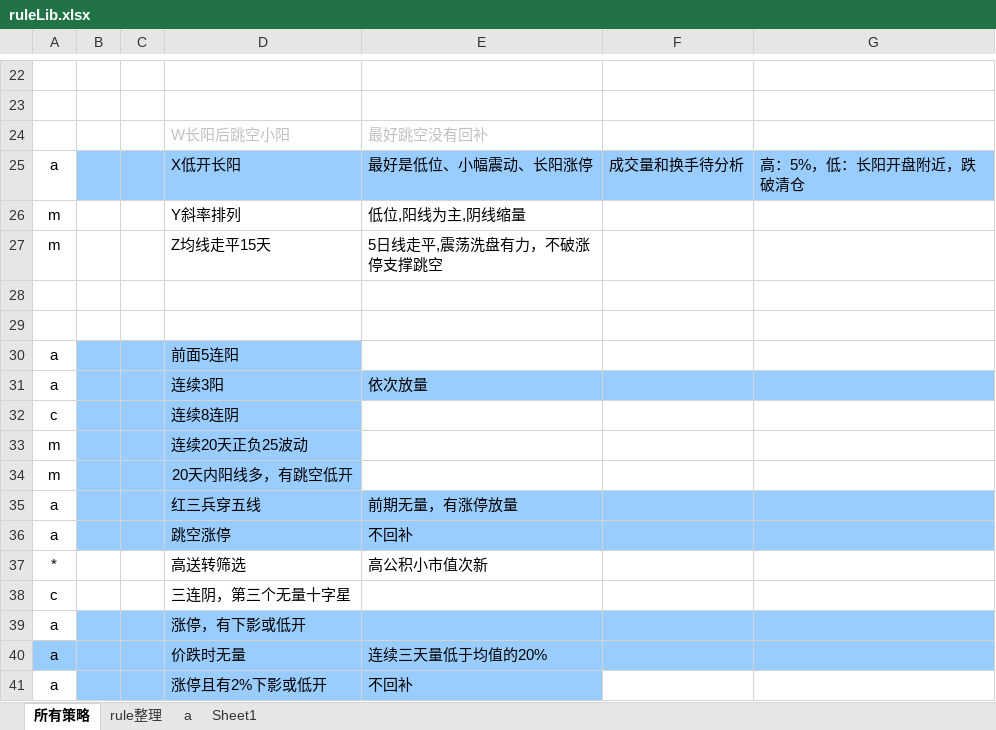
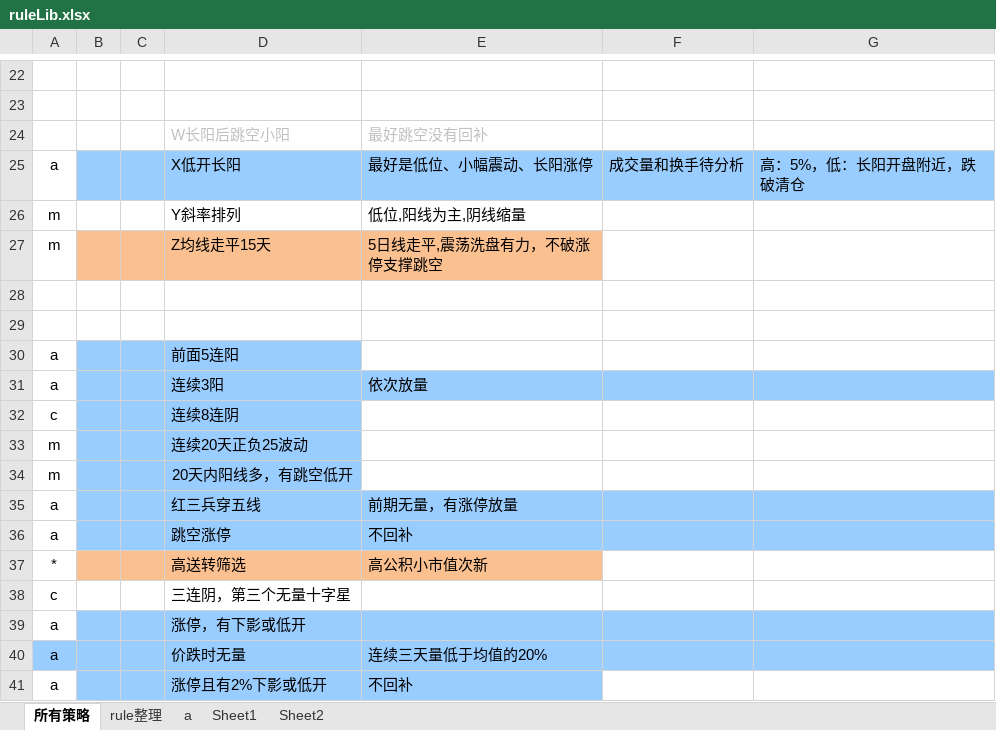
Before and after one commit to lugarnett/Auto_alarm_2, an Excel workbook: ruleLib/ruleLib.xlsx, sheet 所有策略, drawn as a sheet; only a part is shown, gaps mark what is left out; values as stored, in another font and other column widths than the file's, no borders; the diff names each change by its address in the sheet, - before the commit and + after, or states it on an @@ line.

```diff
--- a/ruleLib/ruleLib.xlsx (sheet 所有策略)
+++ b/ruleLib/ruleLib.xlsx (sheet 所有策略)
+sheet tab: Sheet2
-B27:E27 fill: none
+B27:E27 fill: #FAC090
-B37:E37 fill: none
+B37:E37 fill: #FAC090
```
Also changed, not shown: sheet a, sheet Sheet1, 1 other file.
